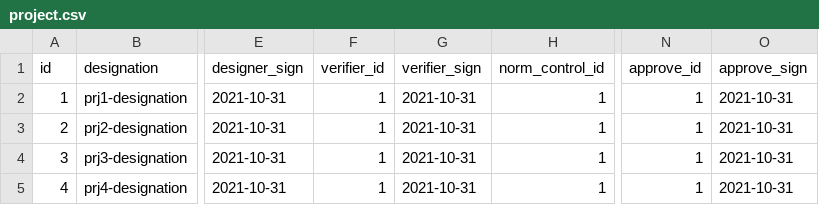
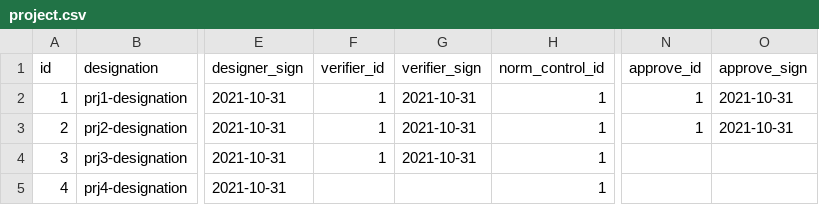
Before and after one commit to Pushkov/ProjectPlanner, a CSV file: app/src/main/resources/db/changelog/data/project.csv, drawn as a sheet; only a part is shown, gaps mark what is left out; the diff names each change by its address in the sheet, - before the commit and + after, or states it on an @@ line.

Commit message:
add in PROJECT calculated field IS_APPROVE add MESSAGE_UTIL.class for exceptions messages

```diff
--- a/app/src/main/resources/db/changelog/data/project.csv
+++ b/app/src/main/resources/db/changelog/data/project.csv
-N4:N5 (approve_id): 1
+N4:N5 (approve_id): (empty)
-O4:O5 (approve_sign): 2021-10-31
+O4:O5 (approve_sign): (empty)
-F5 (verifier_id): 1
+F5 (verifier_id): (empty)
-G5 (verifier_sign): 2021-10-31
+G5 (verifier_sign): (empty)
```
Also changed, not shown: 10 other files.
